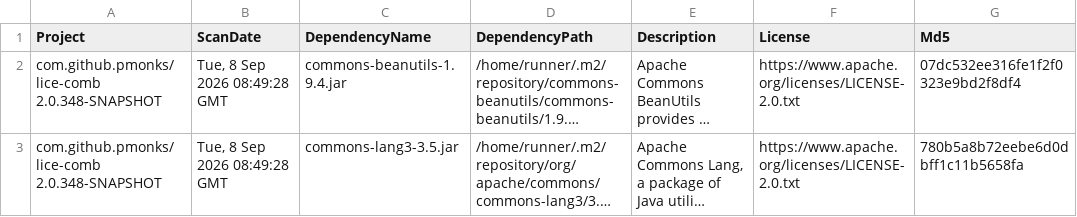
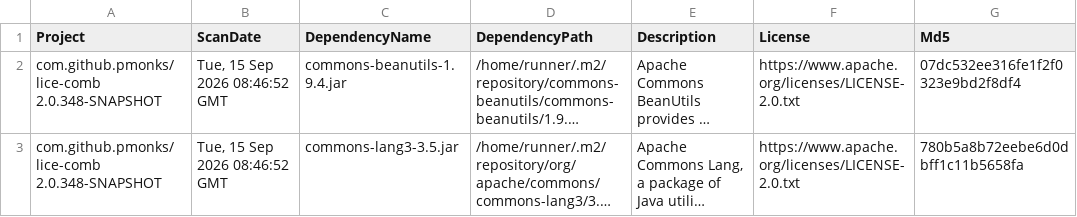
Before and after one commit to pmonks/lice-comb, a CSV file: nvd/dependency-check-report.csv, drawn as a sheet; only a part is shown; long unchanged cells end in …; the diff names each change by its address in the sheet, - before the commit and + after, or states it on an @@ line.

```diff
--- a/nvd/dependency-check-report.csv
+++ b/nvd/dependency-check-report.csv
-B2:B3 (ScanDate): Tue, 8 Sep 2026 08:49:28 GMT
+B2:B3 (ScanDate): Tue, 15 Sep 2026 08:46:52 GMT
```
Also changed, not shown: 8 other files.
